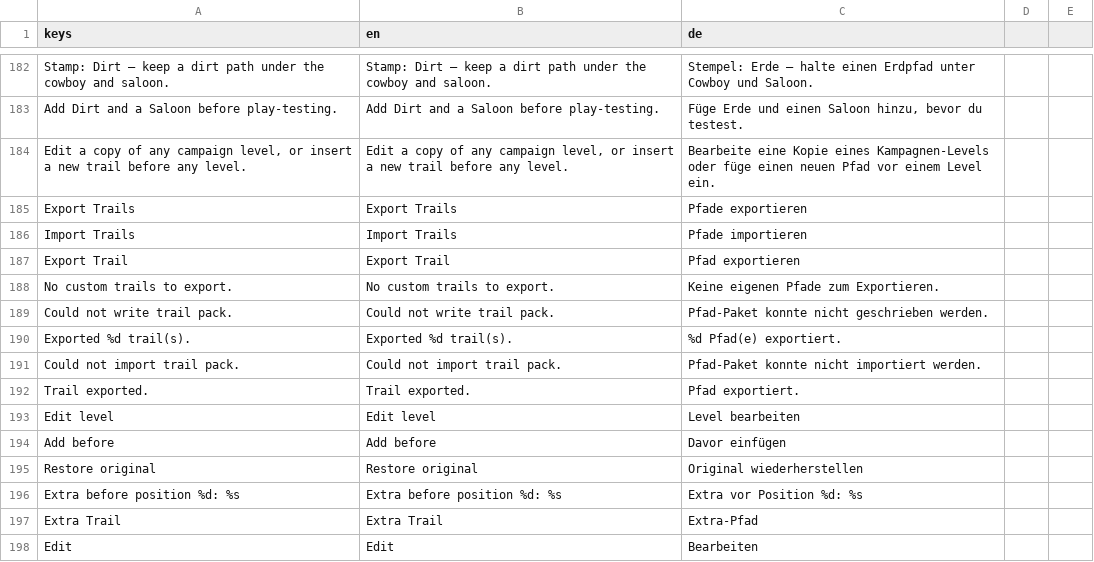
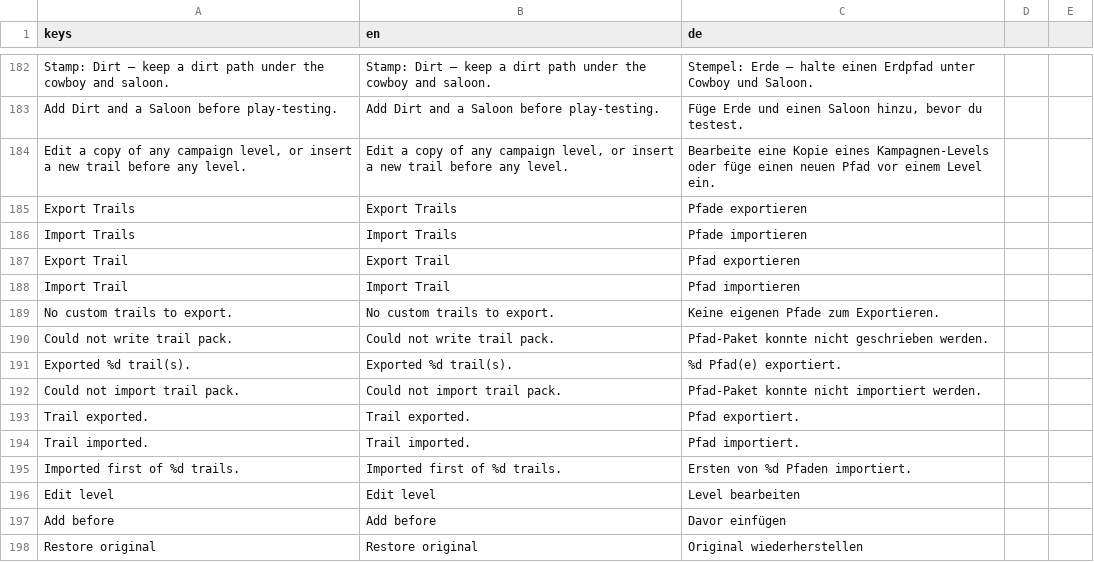
Before and after one commit to stefanObs/first-2d-jump-and-run, a CSV file: assets/i18n/game_text.csv, drawn as a sheet; only a part is shown, gaps mark what is left out; the shorter side is filled out with more unchanged rows; the diff names each change by its address in the sheet, - before the commit and + after, or states it on an @@ line.

```diff
--- a/assets/i18n/game_text.csv
+++ b/assets/i18n/game_text.csv
+row 188: Import Trail | Import Trail | Pfad importieren
+row 194: Trail imported. | Trail imported. | Pfad importiert.
+row 195: Imported first of %d trails. | Imported first of %d trails. | Ersten von %d Pfaden importiert.
```
Also changed, not shown: 5 other files.
